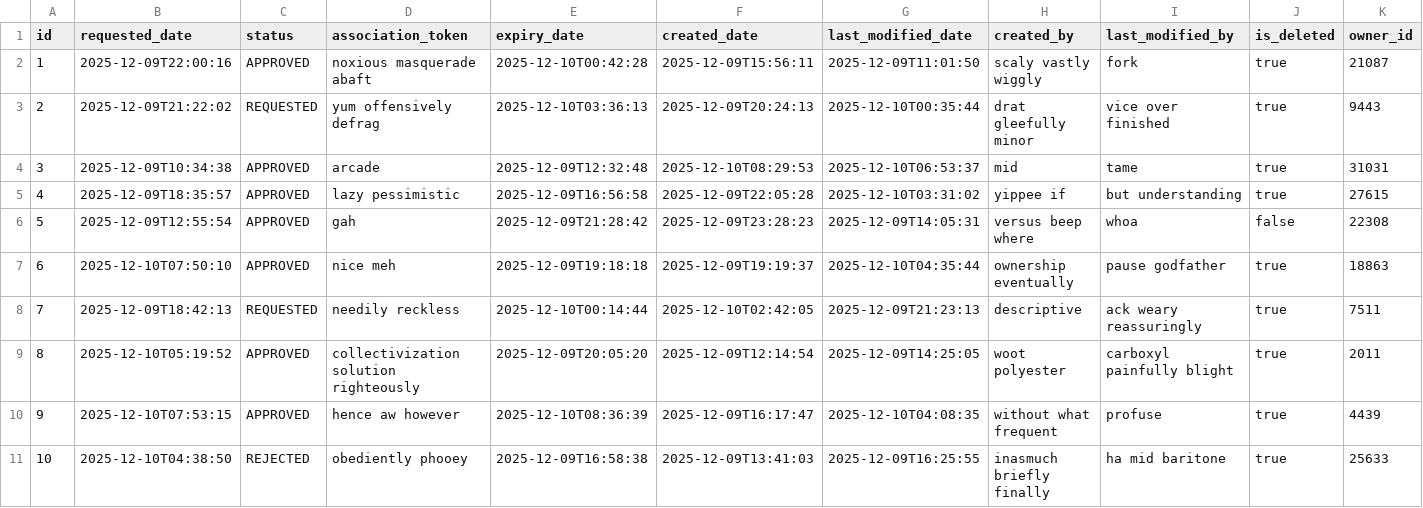
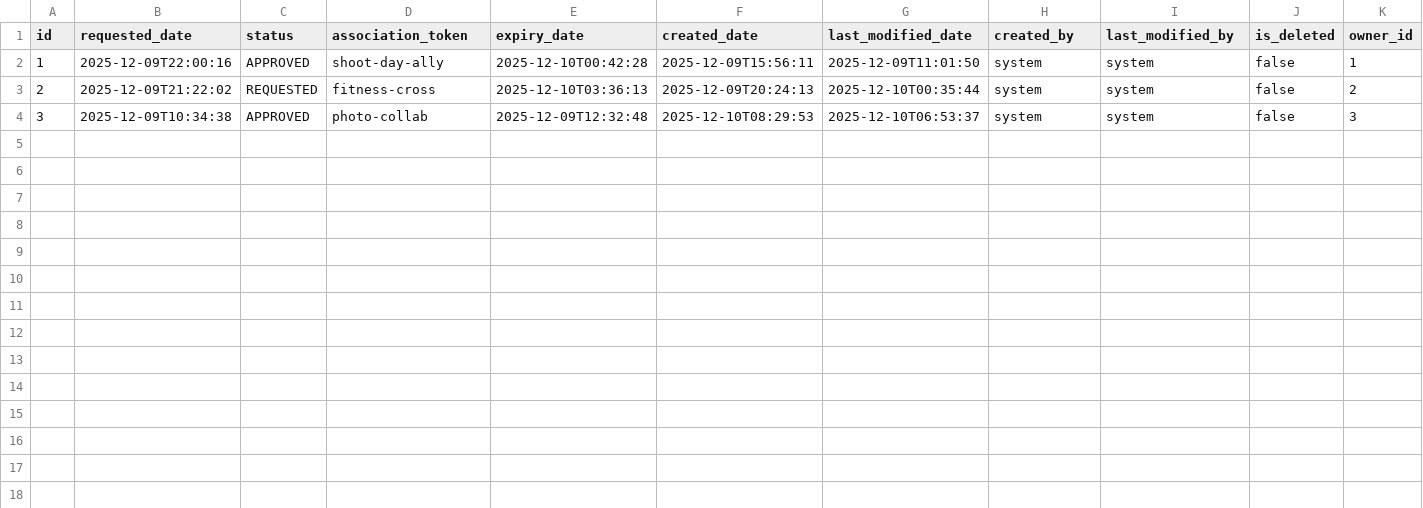
Before and after one commit to affner/monsterdam-chicks-monolith, a CSV file: src/main/resources/config/liquibase/fake-data/user_association.csv, drawn as a sheet.

```diff
--- a/src/main/resources/config/liquibase/fake-data/user_association.csv
+++ b/src/main/resources/config/liquibase/fake-data/user_association.csv
@@ -1,11 +1,4 @@
 id;requested_date;status;association_token;expiry_date;created_date;last_modified_date;created_by;last_modified_by;is_deleted;owner_id
-1;2025-12-09T22:00:16;APPROVED;noxious masquerade abaft;2025-12-10T00:42:28;2025-12-09T15:56:11;2025-12-09T11:01:50;scaly vastly wiggly;fork;true;21087
-2;2025-12-09T21:22:02;REQUESTED;yum offensively defrag;2025-12-10T03:36:13;2025-12-09T20:24:13;2025-12-10T00:35:44;drat gleefully minor;vice over finished;true;9443
-3;2025-12-09T10:34:38;APPROVED;arcade;2025-12-09T12:32:48;2025-12-10T08:29:53;2025-12-10T06:53:37;mid;tame;true;31031
-4;2025-12-09T18:35:57;APPROVED;lazy pessimistic;2025-12-09T16:56:58;2025-12-09T22:05:28;2025-12-10T03:31:02;yippee if;but understanding;true;27615
-5;2025-12-09T12:55:54;APPROVED;gah;2025-12-09T21:28:42;2025-12-09T23:28:23;2025-12-09T14:05:31;versus beep where;whoa;false;22308
-6;2025-12-10T07:50:10;APPROVED;nice meh;2025-12-09T19:18:18;2025-12-09T19:19:37;2025-12-10T04:35:44;ownership eventually;pause godfather;true;18863
-7;2025-12-09T18:42:13;REQUESTED;needily reckless;2025-12-10T00:14:44;2025-12-10T02:42:05;2025-12-09T21:23:13;descriptive;ack weary reassuringly;true;7511
-8;2025-12-10T05:19:52;APPROVED;collectivization solution righteously;2025-12-09T20:05:20;2025-12-09T12:14:54;2025-12-09T14:25:05;woot polyester;carboxyl painfully blight;true;2011
-9;2025-12-10T07:53:15;APPROVED;hence aw however;2025-12-10T08:36:39;2025-12-09T16:17:47;2025-12-10T04:08:35;without what frequent;profuse;true;4439
-10;2025-12-10T04:38:50;REJECTED;obediently phooey;2025-12-09T16:58:38;2025-12-09T13:41:03;2025-12-09T16:25:55;inasmuch briefly finally;ha mid baritone;true;25633
+1;2025-12-09T22:00:16;APPROVED;shoot-day-ally;2025-12-10T00:42:28;2025-12-09T15:56:11;2025-12-09T11:01:50;system;system;false;1
+2;2025-12-09T21:22:02;REQUESTED;fitness-cross;2025-12-10T03:36:13;2025-12-09T20:24:13;2025-12-10T00:35:44;system;system;false;2
+3;2025-12-09T10:34:38;APPROVED;photo-collab;2025-12-09T12:32:48;2025-12-10T08:29:53;2025-12-10T06:53:37;system;system;false;3
```
Also changed, not shown: src/main/resources/config/liquibase/fake-data/post_feed.csv, src/main/resources/config/liquibase/fake-data/post_poll.csv, 22 other files.
